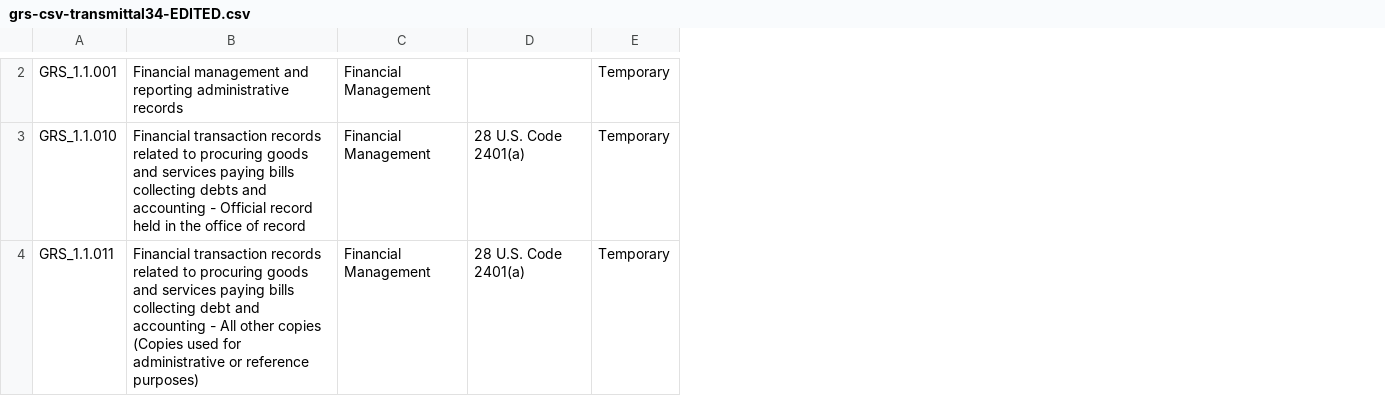
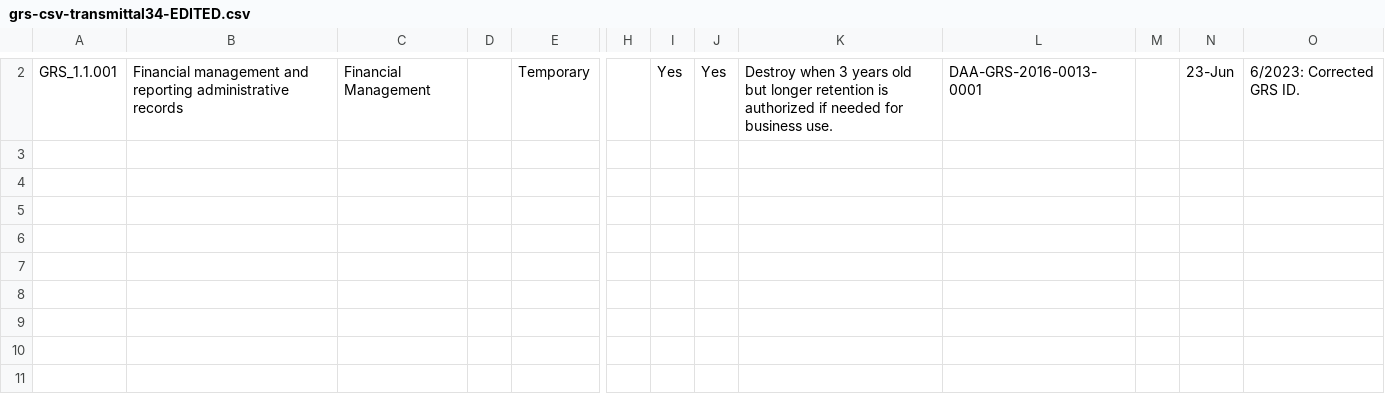
Before and after one commit to robwilds/queryAlfrescoAPI, a CSV file: grs-csv-transmittal34-EDITED.csv, drawn as a sheet; only a part is shown, gaps mark what is left out; removed rows and columns are numbered as before the commit, all else as after; rows hold the shown columns only; the diff covers the shown part only; the diff names each change by its address in the sheet, - before the commit and + after, or states it on an @@ line.

```diff
--- a/grs-csv-transmittal34-EDITED.csv
+++ b/grs-csv-transmittal34-EDITED.csv
-column D, empty
+column D, empty
+column H, empty
+column I, row 2: Yes
+column J, row 2: Yes
+column K, row 2: Destroy when 3 years old but longer retention is authorized if needed for business use.
+column L, row 2: DAA-GRS-2016-0013-0001
+column M, empty
+column N, row 2: 23-Jun
+column O, row 2: 6/2023: Corrected GRS ID.
-row 3: GRS_1.1.010 | Financial transaction records related to procuring goods and services paying bills collecting debts and accounting - Official record held in the office of record | Financial Management | 28 U.S. Code 2401(a) | Temporary
-row 4: GRS_1.1.011 | Financial transaction records related to procuring goods and services paying bills collecting debt and accounting - All other copies (Copies used for administrative or reference purposes) | Financial Management | 28 U.S. Code 2401(a) | Temporary
```
Also changed, not shown: 1 added row and 1 removed row elsewhere in this file, 3 other files.
